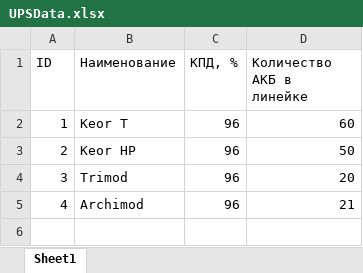
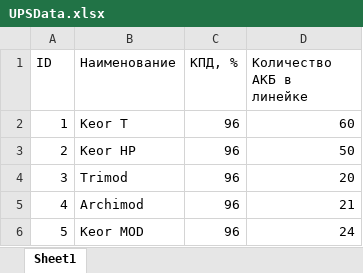
Before and after one commit to AlexandrTolstov/UPS_Legrand, an Excel workbook: UPS/bin/Debug/data/UPSData.xlsx, sheet Sheet1, drawn as a sheet; values as stored, in another font and other column widths than the file's, no borders; the diff names each change by its address in the sheet, - before the commit and + after, or states it on an @@ line.

```diff
--- a/UPS/bin/Debug/data/UPSData.xlsx (sheet Sheet1)
+++ b/UPS/bin/Debug/data/UPSData.xlsx (sheet Sheet1)
+row 6: 5 | Keor MOD | 96 | 24
```
Also changed, not shown: UPS/bin/Debug/data/BatteryData.xlsx, 1 other file.
